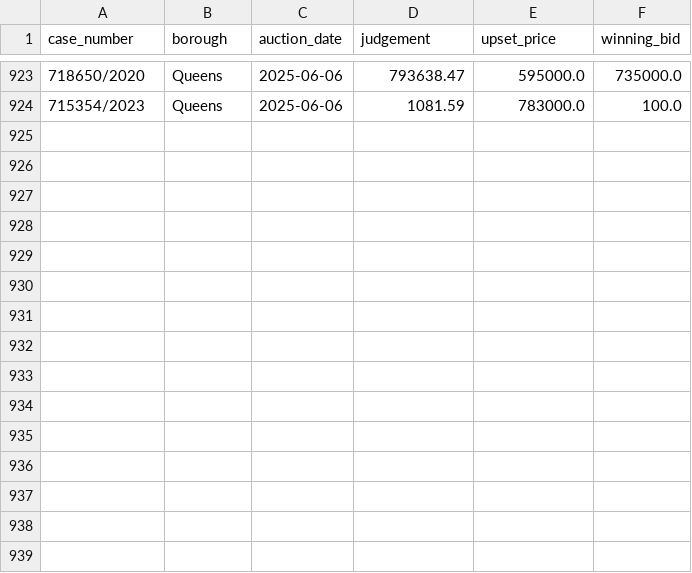
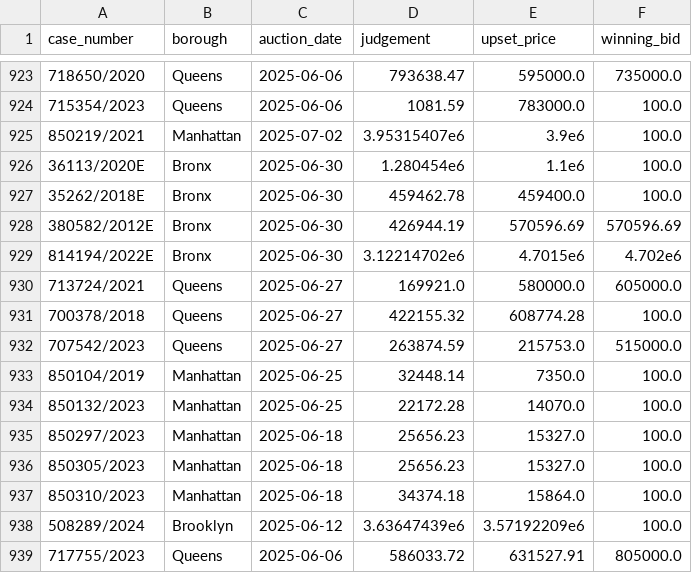
Before and after one commit to ivoytov/forqloz, a CSV file: web/foreclosures/bids.csv, drawn as a sheet; only a part is shown, gaps mark what is left out; the diff names each change by its address in the sheet, - before the commit and + after, or states it on an @@ line.

```diff
--- a/web/foreclosures/bids.csv
+++ b/web/foreclosures/bids.csv
+row 925: 850219/2021 | Manhattan | 2025-07-02 | 3.95315407e6 | 3.9e6 | 100.0
+row 926: 36113/2020E | Bronx | 2025-06-30 | 1.280454e6 | 1.1e6 | 100.0
+row 927: 35262/2018E | Bronx | 2025-06-30 | 459462.78 | 459400.0 | 100.0
+row 928: 380582/2012E | Bronx | 2025-06-30 | 426944.19 | 570596.69 | 570596.69
+row 929: 814194/2022E | Bronx | 2025-06-30 | 3.12214702e6 | 4.7015e6 | 4.702e6
+row 930: 713724/2021 | Queens | 2025-06-27 | 169921.0 | 580000.0 | 605000.0
+row 931: 700378/2018 | Queens | 2025-06-27 | 422155.32 | 608774.28 | 100.0
+row 932: 707542/2023 | Queens | 2025-06-27 | 263874.59 | 215753.0 | 515000.0
+row 933: 850104/2019 | Manhattan | 2025-06-25 | 32448.14 | 7350.0 | 100.0
+row 934: 850132/2023 | Manhattan | 2025-06-25 | 22172.28 | 14070.0 | 100.0
+row 935: 850297/2023 | Manhattan | 2025-06-18 | 25656.23 | 15327.0 | 100.0
+row 936: 850305/2023 | Manhattan | 2025-06-18 | 25656.23 | 15327.0 | 100.0
+row 937: 850310/2023 | Manhattan | 2025-06-18 | 34374.18 | 15864.0 | 100.0
+row 938: 508289/2024 | Brooklyn | 2025-06-12 | 3.63647439e6 | 3.57192209e6 | 100.0
+row 939: 717755/2023 | Queens | 2025-06-06 | 586033.72 | 631527.91 | 805000.0
```
Also changed, not shown: web/foreclosures/lots.csv, web/foreclosures/pluto.csv, 4 other files.
